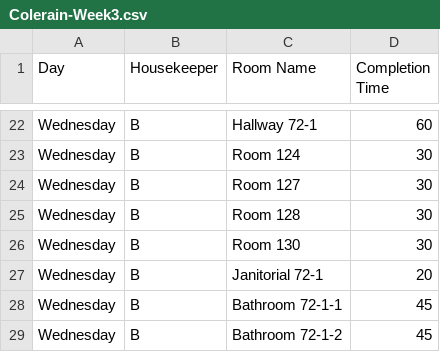
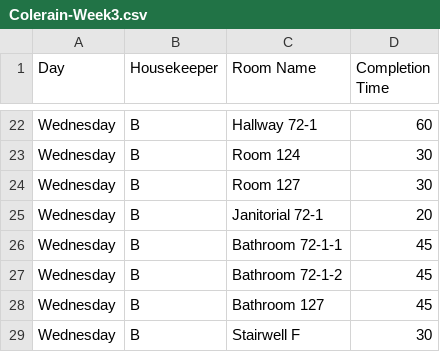
Before and after one commit to nothinghysterical/repository, a CSV file: schedules/Colerain-Week3.csv, drawn as a sheet; only a part is shown, gaps mark what is left out; the shorter side is filled out with more unchanged rows.

Commit message:
Update Colerain-Week3.csv

```diff
--- a/schedules/Colerain-Week3.csv
+++ b/schedules/Colerain-Week3.csv
@@ -24,4 +24,2 @@ Wednesday	B	Room 124	30
 Wednesday	B	Room 127	30
-Wednesday	B	Room 128	30
-Wednesday	B	Room 130	30
 Wednesday	B	Janitorial 72-1	20
```
